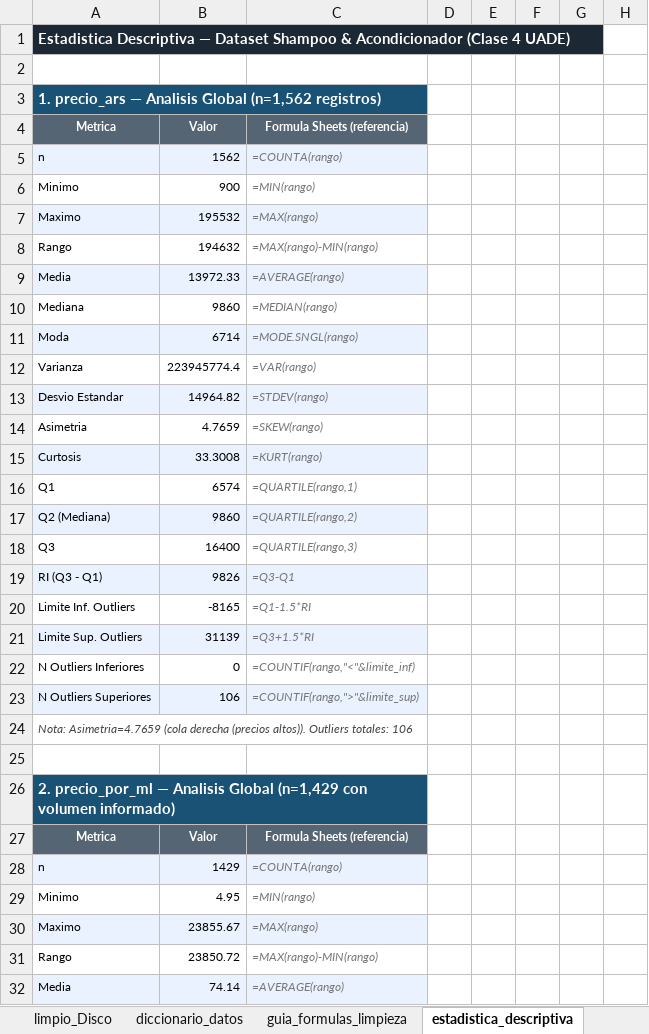
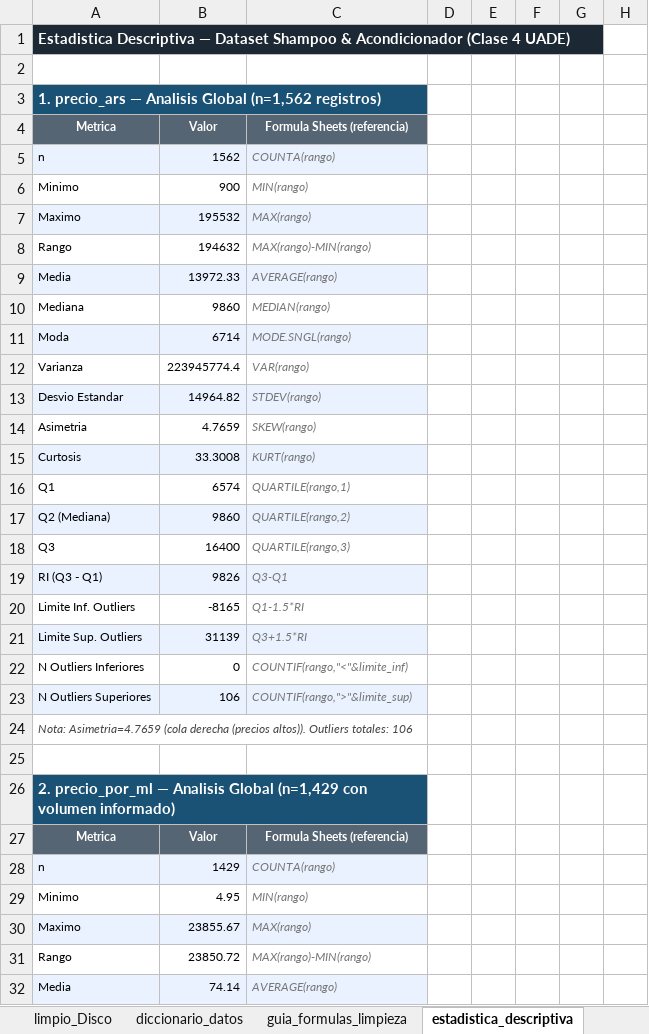
Before and after one commit to agustin-perez-data/proyecto-integrador-shampoo, an Excel workbook: data/planilla_shampoo.xlsx, sheet estadistica_descriptiva, drawn as a sheet; only a part is shown; values as stored, in another font and other column widths than the file's, no borders; formulas without a stored value are shown as written; the diff covers the shown part only; the diff names each change by its address in the sheet, - before the commit and + after, or states it on an @@ line.

Commit message:
Fix formula reference column: remove leading = to prevent Sheets execution

```diff
--- a/data/planilla_shampoo.xlsx (sheet estadistica_descriptiva)
+++ b/data/planilla_shampoo.xlsx (sheet estadistica_descriptiva)
-C5: =COUNTA(rango)
+C5: COUNTA(rango)
-C6: =MIN(rango)
+C6: MIN(rango)
-C7: =MAX(rango)
+C7: MAX(rango)
-C8: =MAX(rango)-MIN(rango)
+C8: MAX(rango)-MIN(rango)
-C9: =AVERAGE(rango)
+C9: AVERAGE(rango)
-C10: =MEDIAN(rango)
+C10: MEDIAN(rango)
-C11: =MODE.SNGL(rango)
+C11: MODE.SNGL(rango)
-C12: =VAR(rango)
+C12: VAR(rango)
-C13: =STDEV(rango)
+C13: STDEV(rango)
-C14: =SKEW(rango)
+C14: SKEW(rango)
-C15: =KURT(rango)
+C15: KURT(rango)
-C16: =QUARTILE(rango,1)
+C16: QUARTILE(rango,1)
-C17: =QUARTILE(rango,2)
+C17: QUARTILE(rango,2)
-C18: =QUARTILE(rango,3)
+C18: QUARTILE(rango,3)
-C19: =Q3-Q1
+C19: Q3-Q1
-C20: =Q1-1.5*RI
+C20: Q1-1.5*RI
-C21: =Q3+1.5*RI
+C21: Q3+1.5*RI
-C22: =COUNTIF(rango,"<"&limite_inf)
+C22: COUNTIF(rango,"<"&limite_inf)
-C23: =COUNTIF(rango,">"&limite_sup)
+C23: COUNTIF(rango,">"&limite_sup)
-C28: =COUNTA(rango)
+C28: COUNTA(rango)
-C29: =MIN(rango)
+C29: MIN(rango)
-C30: =MAX(rango)
+C30: MAX(rango)
-C31: =MAX(rango)-MIN(rango)
+C31: MAX(rango)-MIN(rango)
-C32: =AVERAGE(rango)
+C32: AVERAGE(rango)
```
Also changed, not shown: 14 edited cells elsewhere in this sheet, 1 other file.
